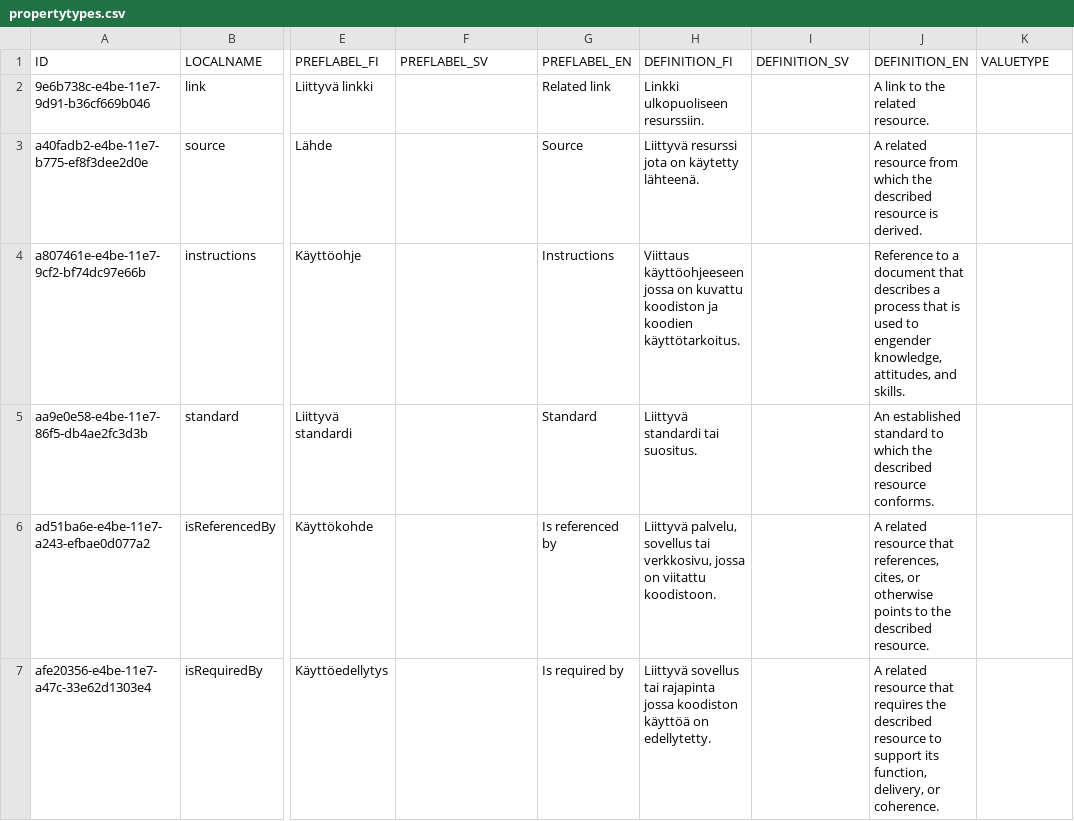
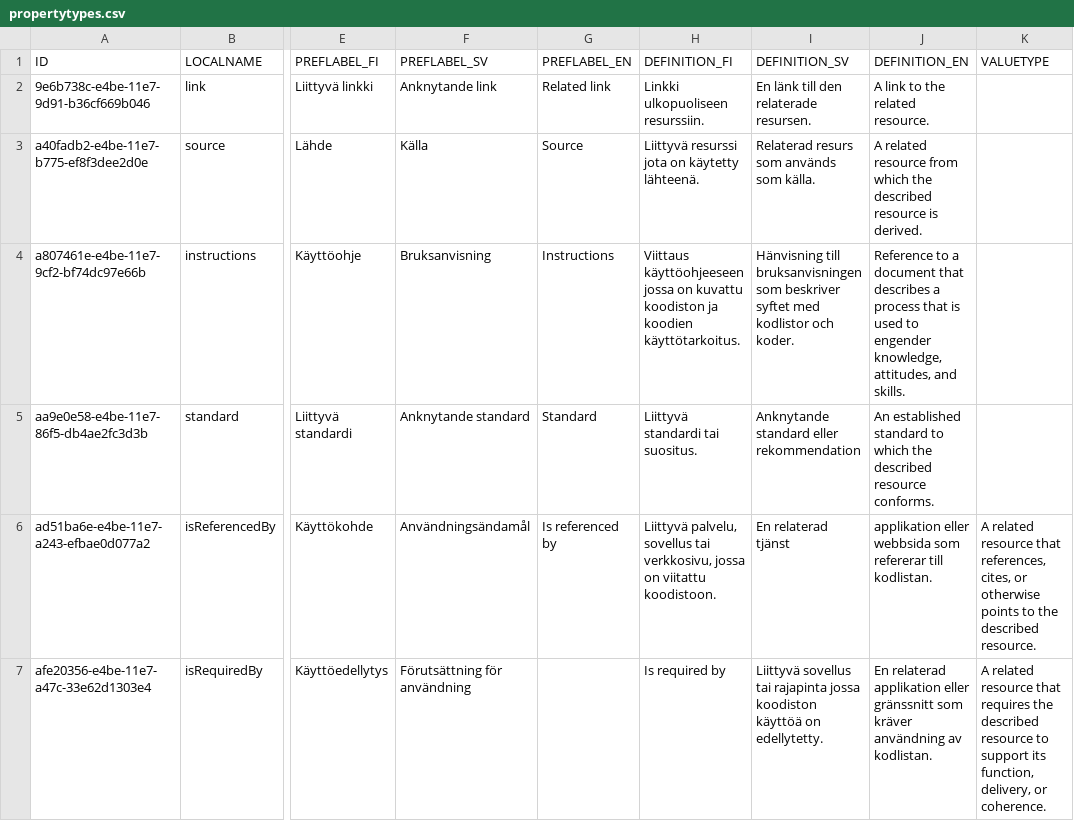
Before and after one commit to VRK-YTI/yti-codelist-content-intake-service, a CSV file: src/main/resources/propertytypes/propertytypes.csv, drawn as a sheet; only a part is shown, gaps mark what is left out; the diff covers the shown part only; the diff names each change by its address in the sheet, - before the commit and + after, or states it on an @@ line.

Commit message:
YTI-1340: Updating swedish localizations for links and valuetypes.

```diff
--- a/src/main/resources/propertytypes/propertytypes.csv
+++ b/src/main/resources/propertytypes/propertytypes.csv
-F2 (PREFLABEL_SV): (empty)
+F2 (PREFLABEL_SV): Anknytande link
-I2 (DEFINITION_SV): (empty)
+I2 (DEFINITION_SV): En länk till den relaterade resursen.
-F3 (PREFLABEL_SV): (empty)
+F3 (PREFLABEL_SV): Källa
-I3 (DEFINITION_SV): (empty)
+I3 (DEFINITION_SV): Relaterad resurs som används som källa.
-F4 (PREFLABEL_SV): (empty)
+F4 (PREFLABEL_SV): Bruksanvisning
-I4 (DEFINITION_SV): (empty)
+I4 (DEFINITION_SV): Hänvisning till bruksanvisningen som beskriver syftet med kodlistor och koder.
-F5 (PREFLABEL_SV): (empty)
+F5 (PREFLABEL_SV): Anknytande standard
-I5 (DEFINITION_SV): (empty)
+I5 (DEFINITION_SV): Anknytande standard eller rekommendation
-F6 (PREFLABEL_SV): (empty)
+F6 (PREFLABEL_SV): Användningsändamål
-I6 (DEFINITION_SV): (empty)
+I6 (DEFINITION_SV): En relaterad tjänst
-J6 (DEFINITION_EN): A related resource that references, cites, or otherwise points to the described resource.
+J6 (DEFINITION_EN): applikation eller webbsida som refererar till kodlistan.
-K6 (VALUETYPE): (empty)
+K6 (VALUETYPE): A related resource that references, cites, or otherwise points to the described resource.
-F7 (PREFLABEL_SV): (empty)
+F7 (PREFLABEL_SV): Förutsättning för användning
-G7 (PREFLABEL_EN): Is required by
+G7 (PREFLABEL_EN): (empty)
-H7 (DEFINITION_FI): Liittyvä sovellus tai rajapinta jossa koodiston käyttöä on edellytetty.
+H7 (DEFINITION_FI): Is required by
-I7 (DEFINITION_SV): (empty)
+I7 (DEFINITION_SV): Liittyvä sovellus tai rajapinta jossa koodiston käyttöä on edellytetty.
-J7 (DEFINITION_EN): A related resource that requires the described resource to support its function, delivery, or coherence.
+J7 (DEFINITION_EN): En relaterad applikation eller gränssnitt som kräver användning av kodlistan.
-K7 (VALUETYPE): (empty)
+K7 (VALUETYPE): A related resource that requires the described resource to support its function, delivery, or coherence.
```
Also changed, not shown: 7 edited cells elsewhere in this file, src/main/resources/valuetypes/valuetypes.csv, 1 other file.
